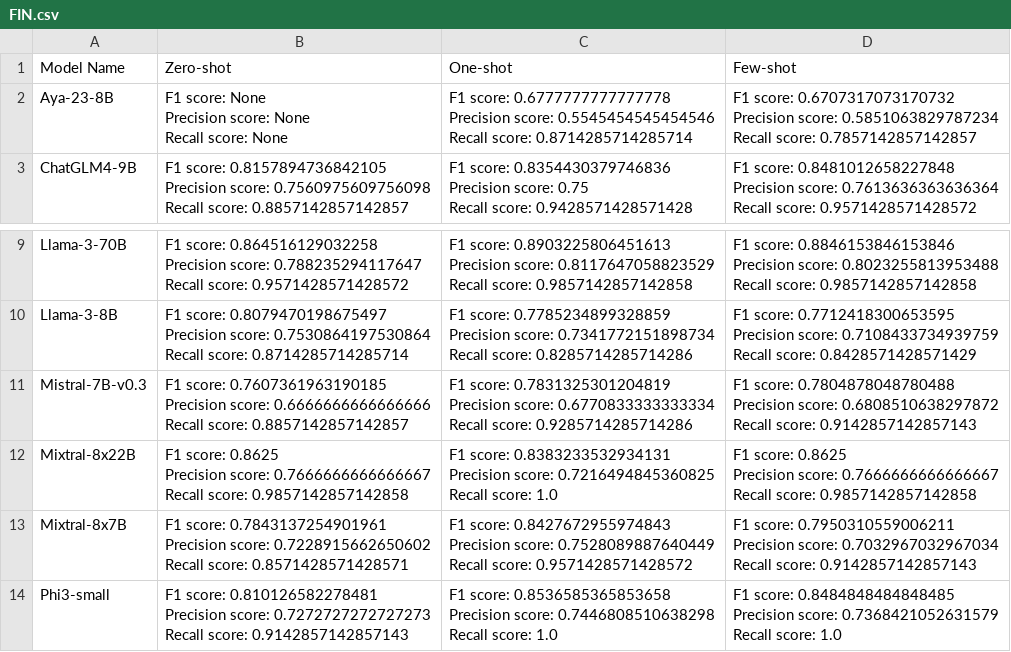
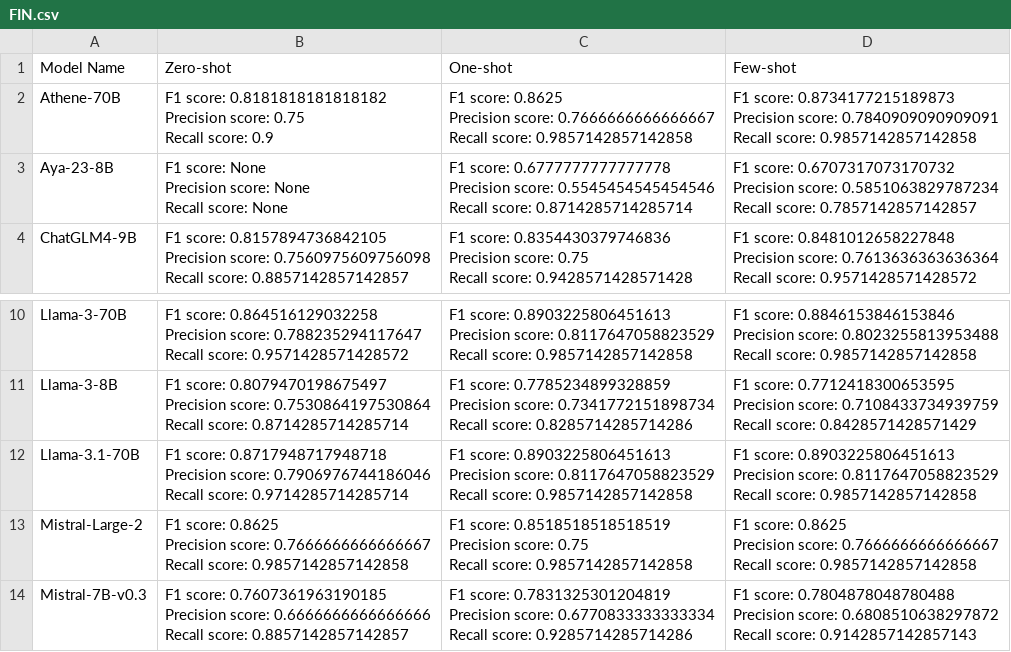
Before and after one commit to 2024-Surf-LLMarking/LLMarking, a CSV file: results/short/FIN/FIN.csv, drawn as a sheet; only a part is shown, gaps mark what is left out; the shorter side is filled out with more unchanged rows.

```diff
--- a/results/short/FIN/FIN.csv
+++ b/results/short/FIN/FIN.csv
@@ -1,2 +1,9 @@
 Model Name,Zero-shot,One-shot,Few-shot
+Athene-70B,"F1 score:	0.8181818181818182
+Precision score: 0.75
+Recall score:	0.9","F1 score:	0.8625
+Precision score: 0.7666666666666667
+Recall score:	0.9857142857142858","F1 score:	0.8734177215189873
+Precision score: 0.7840909090909091
+Recall score:	0.9857142857142858"
 Aya-23-8B,"F1 score:	None
@@ -64,2 +71,16 @@ Precision score: 0.7108433734939759
 Recall score:	0.8428571428571429"
+Llama-3.1-70B,"F1 score:	0.8717948717948718
+Precision score: 0.7906976744186046
+Recall score:	0.9714285714285714","F1 score:	0.8903225806451613
+Precision score: 0.8117647058823529
+Recall score:	0.9857142857142858","F1 score:	0.8903225806451613
+Precision score: 0.8117647058823529
+Recall score:	0.9857142857142858"
+Mistral-Large-2,"F1 score:	0.8625
+Precision score: 0.7666666666666667
+Recall score:	0.9857142857142858","F1 score:	0.8518518518518519
+Precision score: 0.75
+Recall score:	0.9857142857142858","F1 score:	0.8625
+Precision score: 0.7666666666666667
+Recall score:	0.9857142857142858"
 Mistral-7B-v0.3,"F1 score:	0.7607361963190185
```
Also changed, not shown: results/short/CPT/CPT.csv, results/short/INT/INT.csv, 29 other files.
